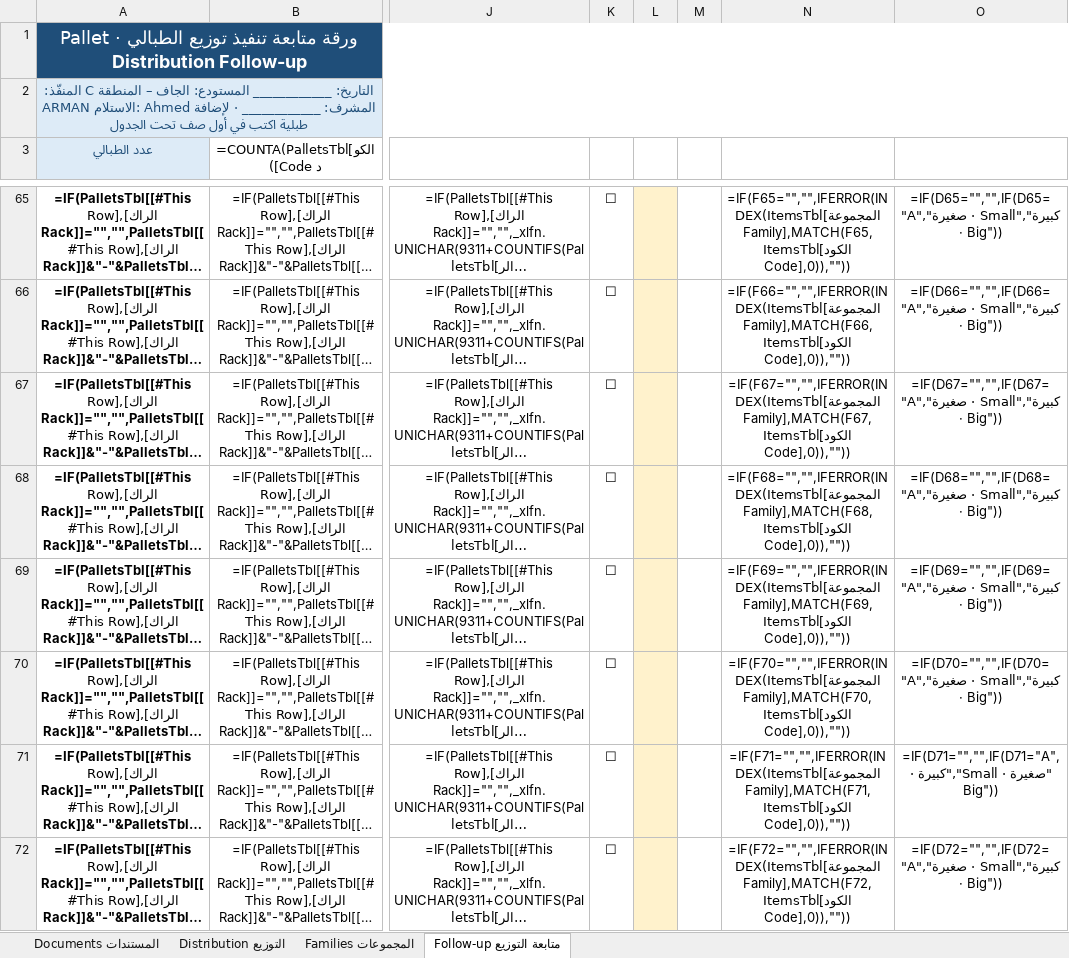
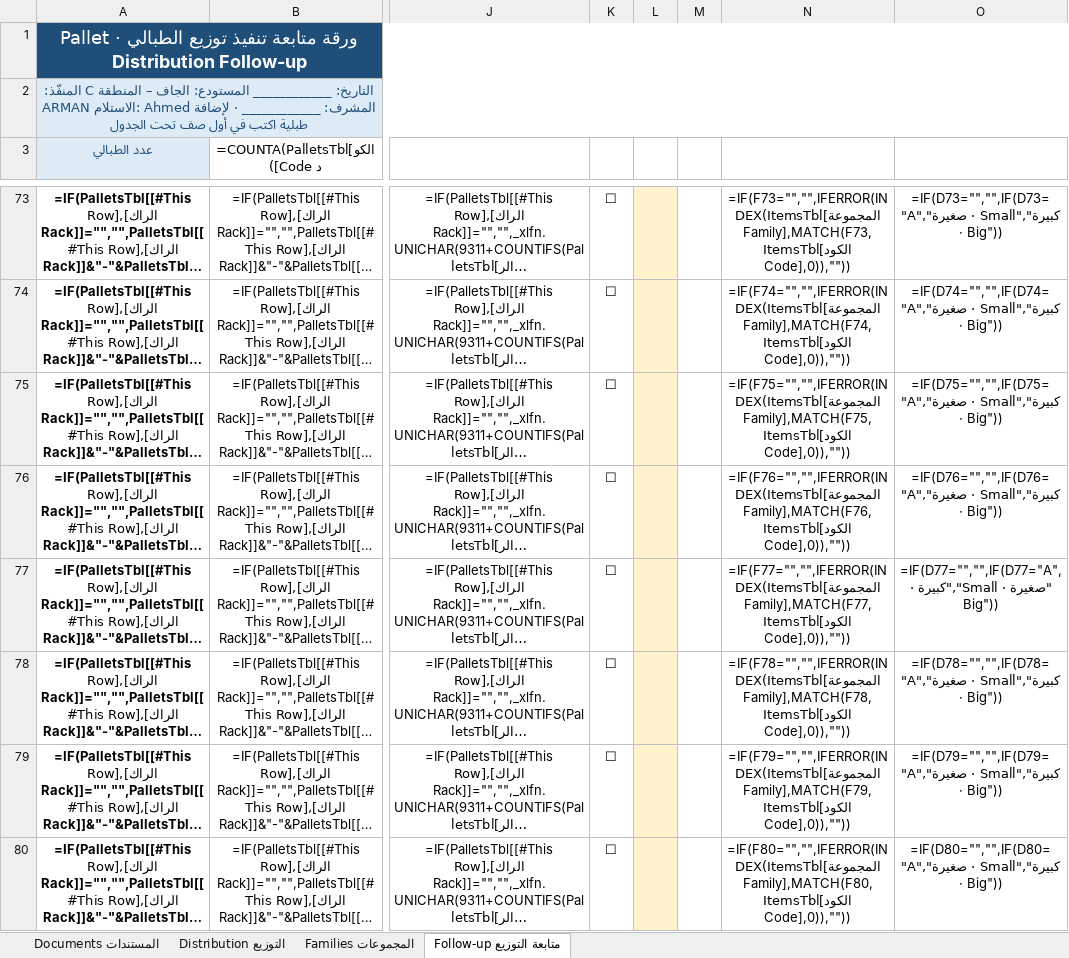
Before and after one commit to ahmedsadat723-cloud/wms, an Excel workbook: presentation/labels/Receiving_FollowUp_AreaC_2026-11-16.xlsx, sheet متابعة التوزيع Follow-up, drawn as a sheet; only a part is shown, gaps mark what is left out; long unchanged cells end in …; values as stored, in another font and other column widths than the file's, no borders; formulas without a stored value are shown as written; conditional formats and table styles not drawn; 1 other sheet too large or unreadable and not compared; addresses are those after the commit; the diff covers the shown part only; the diff names each change by its address in the sheet, - before the commit and + after, or states it on an @@ line.

```diff
--- a/presentation/labels/Receiving_FollowUp_AreaC_2026-11-16.xlsx (sheet متابعة التوزيع Follow-up)
+++ b/presentation/labels/Receiving_FollowUp_AreaC_2026-11-16.xlsx (sheet متابعة التوزيع Follow-up)
-N73: =IF(F65="","",IFERROR(INDEX(ItemsTbl[المجموعة Family],MATCH(F65,ItemsTbl[الكود Code],0)),""))
+N73: =IF(F73="","",IFERROR(INDEX(ItemsTbl[المجموعة Family],MATCH(F73,ItemsTbl[الكود Code],0)),""))
-O73: =IF(D65="","",IF(D65="A","صغيرة · Small","كبيرة…
+O73: =IF(D73="","",IF(D73="A","صغيرة · Small","كبيرة…
-N74: =IF(F66="","",IFERROR(INDEX(ItemsTbl[المجموعة Family],MATCH(F66,ItemsTbl[الكود Code],0)),""))
+N74: =IF(F74="","",IFERROR(INDEX(ItemsTbl[المجموعة Family],MATCH(F74,ItemsTbl[الكود Code],0)),""))
-O74: =IF(D66="","",IF(D66="A","صغيرة · Small","كبيرة…
+O74: =IF(D74="","",IF(D74="A","صغيرة · Small","كبيرة…
-N75: =IF(F67="","",IFERROR(INDEX(ItemsTbl[المجموعة Family],MATCH(F67,ItemsTbl[الكود Code],0)),""))
+N75: =IF(F75="","",IFERROR(INDEX(ItemsTbl[المجموعة Family],MATCH(F75,ItemsTbl[الكود Code],0)),""))
-O75: =IF(D67="","",IF(D67="A","صغيرة · Small","كبيرة…
+O75: =IF(D75="","",IF(D75="A","صغيرة · Small","كبيرة…
-N76: =IF(F68="","",IFERROR(INDEX(ItemsTbl[المجموعة Family],MATCH(F68,ItemsTbl[الكود Code],0)),""))
+N76: =IF(F76="","",IFERROR(INDEX(ItemsTbl[المجموعة Family],MATCH(F76,ItemsTbl[الكود Code],0)),""))
-O76: =IF(D68="","",IF(D68="A","صغيرة · Small","كبيرة…
+O76: =IF(D76="","",IF(D76="A","صغيرة · Small","كبيرة…
-N77: =IF(F69="","",IFERROR(INDEX(ItemsTbl[المجموعة Family],MATCH(F69,ItemsTbl[الكود Code],0)),""))
+N77: =IF(F77="","",IFERROR(INDEX(ItemsTbl[المجموعة Family],MATCH(F77,ItemsTbl[الكود Code],0)),""))
-O77: =IF(D69="","",IF(D69="A","صغيرة · Small","كبيرة…
+O77: =IF(D77="","",IF(D77="A","صغيرة · Small","كبيرة…
-N78: =IF(F70="","",IFERROR(INDEX(ItemsTbl[المجموعة Family],MATCH(F70,ItemsTbl[الكود Code],0)),""))
+N78: =IF(F78="","",IFERROR(INDEX(ItemsTbl[المجموعة Family],MATCH(F78,ItemsTbl[الكود Code],0)),""))
-O78: =IF(D70="","",IF(D70="A","صغيرة · Small","كبيرة…
+O78: =IF(D78="","",IF(D78="A","صغيرة · Small","كبيرة…
-N79: =IF(F71="","",IFERROR(INDEX(ItemsTbl[المجموعة Family],MATCH(F71,ItemsTbl[الكود Code],0)),""))
+N79: =IF(F79="","",IFERROR(INDEX(ItemsTbl[المجموعة Family],MATCH(F79,ItemsTbl[الكود Code],0)),""))
-O79: =IF(D71="","",IF(D71="A","صغيرة · Small","كبيرة…
+O79: =IF(D79="","",IF(D79="A","صغيرة · Small","كبيرة…
-N80: =IF(F72="","",IFERROR(INDEX(ItemsTbl[المجموعة Family],MATCH(F72,ItemsTbl[الكود Code],0)),""))
+N80: =IF(F80="","",IFERROR(INDEX(ItemsTbl[المجموعة Family],MATCH(F80,ItemsTbl[الكود Code],0)),""))
-O80: =IF(D72="","",IF(D72="A","صغيرة · Small","كبيرة…
+O80: =IF(D80="","",IF(D80="A","صغيرة · Small","كبيرة…
```
Also changed, not shown: 33 added rows and 100 edited cells elsewhere in this sheet, sheet المجموعات Families, 1 other file.
